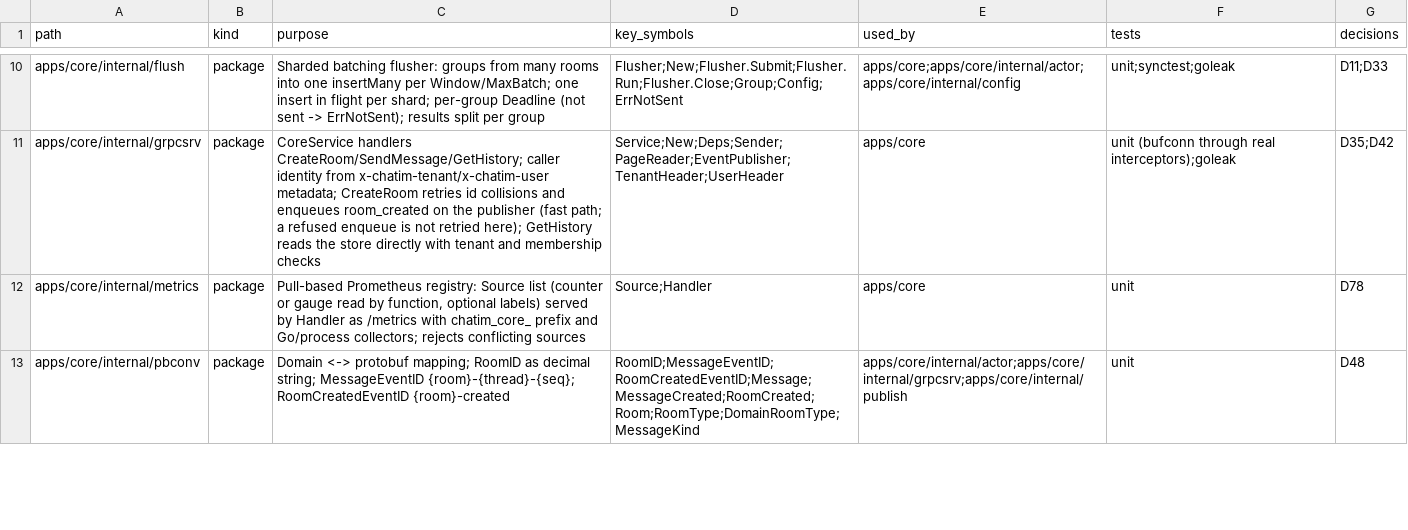
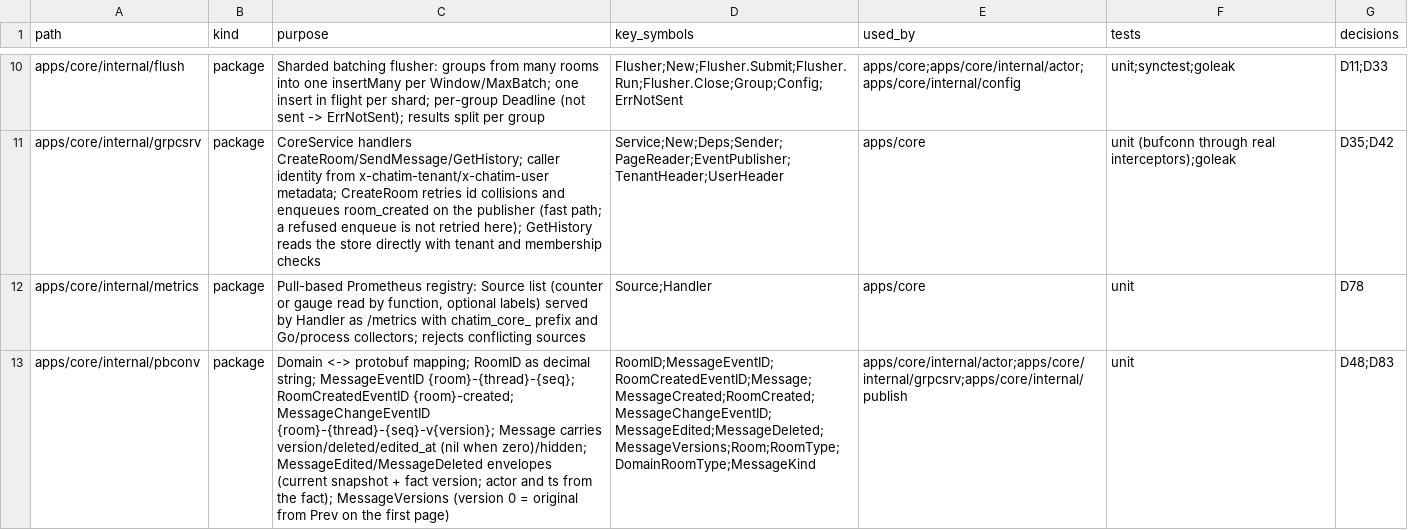
Before and after one commit to ivannguyendev/chatim, a CSV file: INDEXES.csv, drawn as a sheet; only a part is shown, gaps mark what is left out; the diff covers the shown part only; the diff names each change by its address in the sheet, - before the commit and + after, or states it on an @@ line.

Commit message:
feat(proto): add edit, delete, hide, clear history and edit history RPCs and change events

```diff
--- a/INDEXES.csv
+++ b/INDEXES.csv
-C13 (purpose): …{room}-{thread}-{seq}; RoomCreatedEventID {room}-created
+C13 (purpose): …{room}-{thread}-{seq}; RoomCreatedEventID {room}-created; MessageChangeEventID {room}-{thread}-{seq}-v{version}; Message carries version/deleted/edited_at (nil when zero)/hidden; MessageEdited/MessageDeleted envelopes (current snapshot + fact version; actor and ts from the fact); MessageVersions (version 0 = original from Prev on the first page)
-D13 (key_symbols): RoomID;MessageEventID;RoomCreatedEventID;Message;MessageCreated;RoomCreated;Room;RoomType;DomainRoomType;MessageKind
+D13 (key_symbols): RoomID;MessageEventID;RoomCreatedEventID;Message;MessageCreated;RoomCreated;MessageChangeEventID;MessageEdited;MessageDeleted;MessageVersions;Room;RoomType;DomainRoomType;MessageKind
-G13 (decisions): D48
+G13 (decisions): D48;D83
```
Also changed, not shown: 3 edited cells elsewhere in this file, 12 other files.
